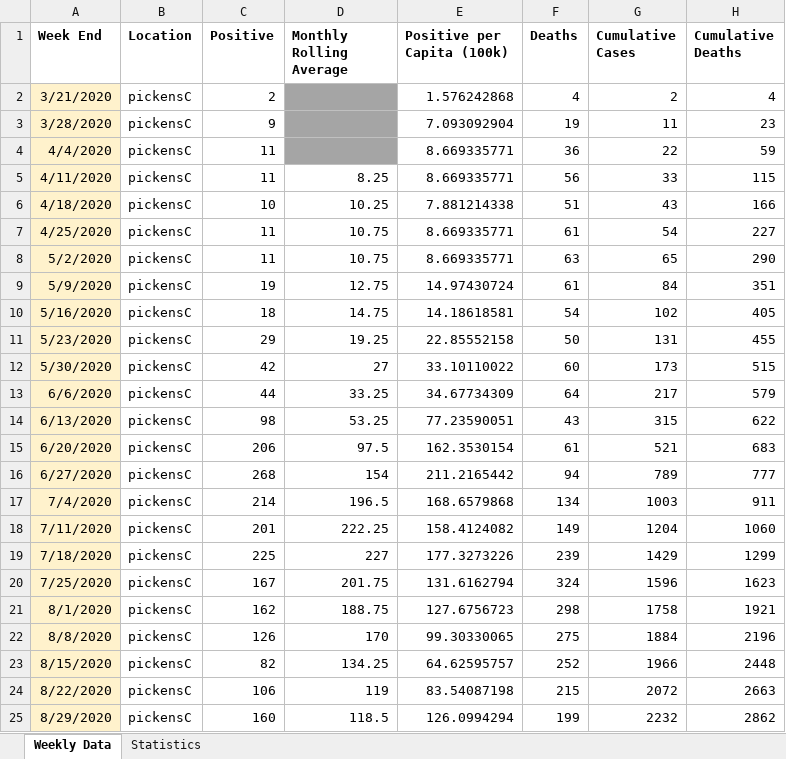
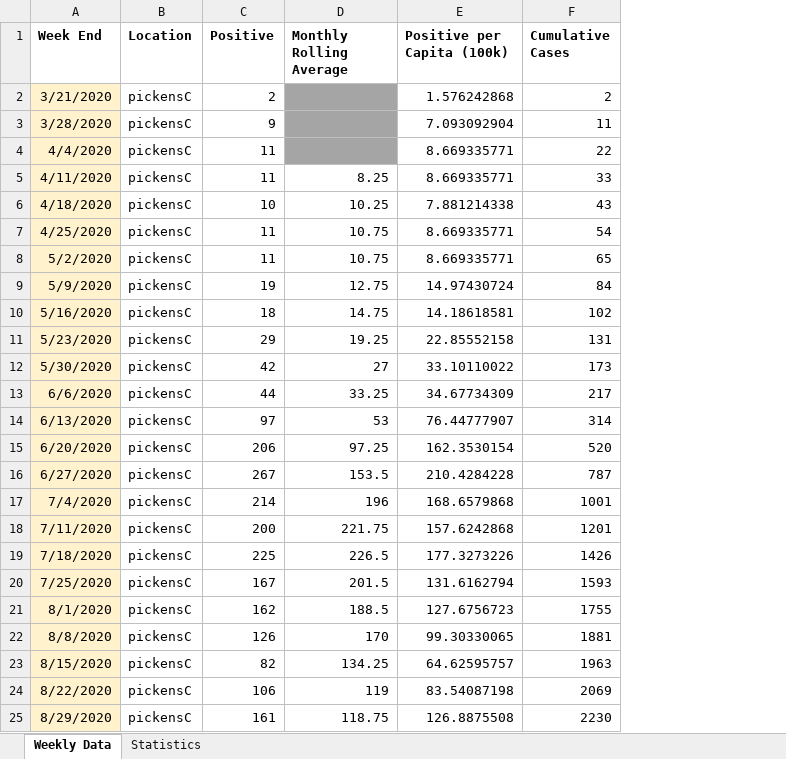
Before and after one commit to davidferrara23/ttn-clemson-covid-data, an Excel workbook: pickensCountySC.xlsx, sheet Weekly Data, drawn as a sheet; only a part is shown; values as stored, in another font and other column widths than the file's, no borders; removed rows and columns are numbered as before the commit, all else as after; the diff covers the shown part only; the diff names each change by its address in the sheet, - before the commit and + after, or states it on an @@ line.

```diff
--- a/pickensCountySC.xlsx (sheet Weekly Data)
+++ b/pickensCountySC.xlsx (sheet Weekly Data)
-column F (Deaths), rows 2-25: 4 | 19 | 36 | 56 | 51 | 61 | 63 | 61 | 54 | 50 | 60 | 64 | 43 | 61 | 94 | 134 | 149 | 239 | 324 | 298 | 275 | 252 | 215 | 199
-column H (Cumulative Deaths), rows 2-25: 4 | 23 | 59 | 115 | 166 | 227 | 290 | 351 | 405 | 455 | 515 | 579 | 622 | 683 | 777 | 911 | 1060 | 1299 | 1623 | 1921 | 2196 | 2448 | 2663 | 2862
-C14 (Positive): 98
+C14 (Positive): 97
-D14 (Monthly Rolling Average): 53.25
+D14 (Monthly Rolling Average): 53
-E14 (Positive per Capita (100k)): 77.23590051
+E14 (Positive per Capita (100k)): 76.44777907
-F14 (Cumulative Cases): 315
+F14 (Cumulative Cases): 314
-D15 (Monthly Rolling Average): 97.5
+D15 (Monthly Rolling Average): 97.25
-F15 (Cumulative Cases): 521
+F15 (Cumulative Cases): 520
-C16 (Positive): 268
+C16 (Positive): 267
-D16 (Monthly Rolling Average): 154
+D16 (Monthly Rolling Average): 153.5
-E16 (Positive per Capita (100k)): 211.2165442
+E16 (Positive per Capita (100k)): 210.4284228
-F16 (Cumulative Cases): 789
+F16 (Cumulative Cases): 787
-D17 (Monthly Rolling Average): 196.5
+D17 (Monthly Rolling Average): 196
-F17 (Cumulative Cases): 1003
+F17 (Cumulative Cases): 1001
-C18 (Positive): 201
+C18 (Positive): 200
-D18 (Monthly Rolling Average): 222.25
+D18 (Monthly Rolling Average): 221.75
-E18 (Positive per Capita (100k)): 158.4124082
+E18 (Positive per Capita (100k)): 157.6242868
-F18 (Cumulative Cases): 1204
+F18 (Cumulative Cases): 1201
-D19 (Monthly Rolling Average): 227
+D19 (Monthly Rolling Average): 226.5
-F19 (Cumulative Cases): 1429
+F19 (Cumulative Cases): 1426
-D20 (Monthly Rolling Average): 201.75
+D20 (Monthly Rolling Average): 201.5
-F20 (Cumulative Cases): 1596
+F20 (Cumulative Cases): 1593
-D21 (Monthly Rolling Average): 188.75
+D21 (Monthly Rolling Average): 188.5
-F21 (Cumulative Cases): 1758
+F21 (Cumulative Cases): 1755
-F22 (Cumulative Cases): 1884
+F22 (Cumulative Cases): 1881
-F23 (Cumulative Cases): 1966
+F23 (Cumulative Cases): 1963
-F24 (Cumulative Cases): 2072
+F24 (Cumulative Cases): 2069
-C25 (Positive): 160
+C25 (Positive): 161
-D25 (Monthly Rolling Average): 118.5
+D25 (Monthly Rolling Average): 118.75
-E25 (Positive per Capita (100k)): 126.0994294
+E25 (Positive per Capita (100k)): 126.8875508
-F25 (Cumulative Cases): 2232
+F25 (Cumulative Cases): 2230
```
Also changed, not shown: 44 edited cells elsewhere in this sheet, formulas that keep their value, andersonCountySC.xlsx, clemsonDashboard.xlsx, 2 other files.
